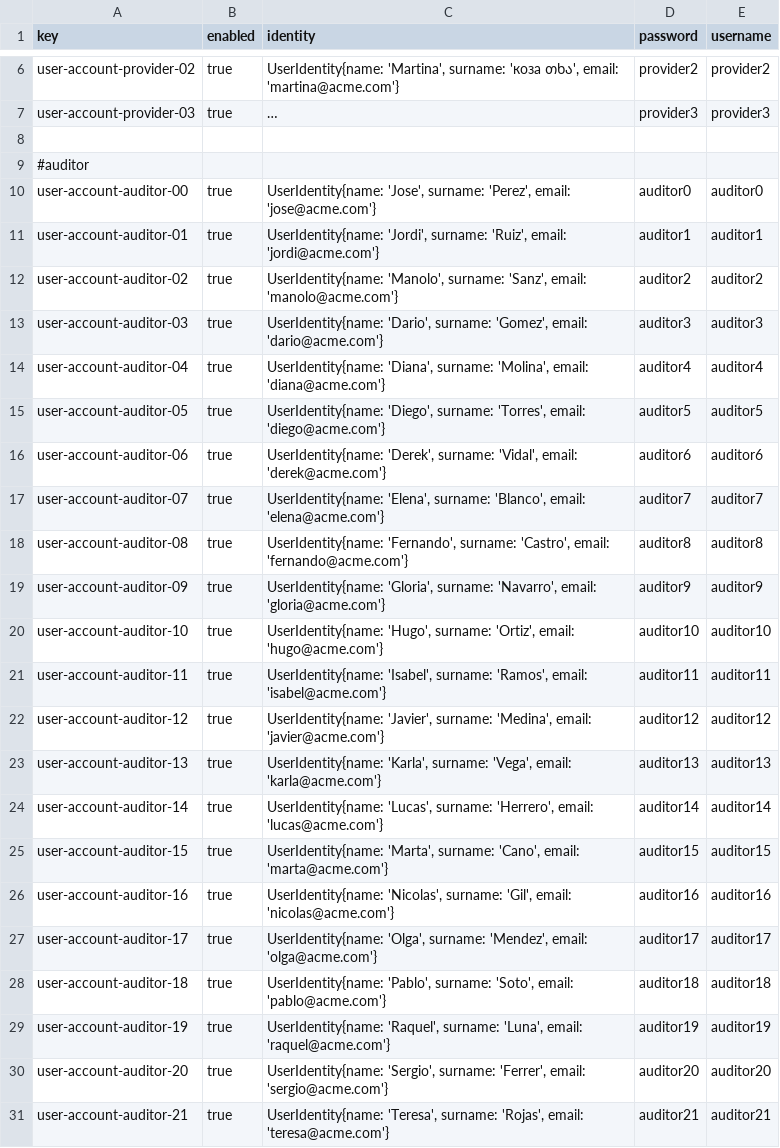
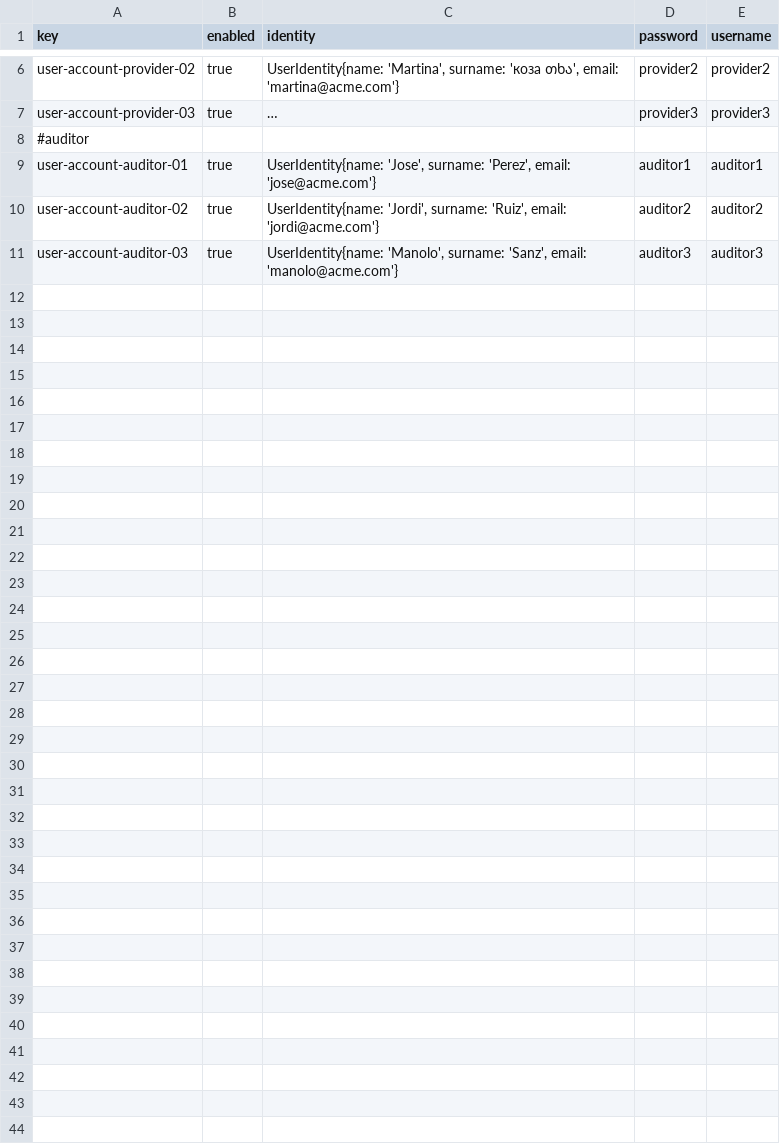
Before and after one commit to Acme-Starters-G062/Acme-Starters-C, a CSV file: src/main/resources/WEB-INF/data/sample/batch-01/user-account.csv, drawn as a sheet; only a part is shown, gaps mark what is left out; long unchanged cells end in …; removed rows and columns are numbered as before the commit, all else as after; the diff names each change by its address in the sheet, - before the commit and + after, or states it on an @@ line.

Commit message:
Student#5-Task-001: Adjust sample data to reflect recent model changes

```diff
--- a/src/main/resources/WEB-INF/data/sample/batch-01/user-account.csv
+++ b/src/main/resources/WEB-INF/data/sample/batch-01/user-account.csv
-row 8: (empty)
-row 10: user-account-auditor-00 | true | UserIdentity{name: 'Jose', surname: 'Perez', email: 'jose@acme.com'} | auditor0 | auditor0
-C9 (identity): UserIdentity{name: 'Jordi', surname: 'Ruiz', email: 'jordi@acme.com'}
+C9 (identity): UserIdentity{name: 'Jose', surname: 'Perez', email: 'jose@acme.com'}
-C10 (identity): UserIdentity{name: 'Manolo', surname: 'Sanz', email: 'manolo@acme.com'}
+C10 (identity): UserIdentity{name: 'Jordi', surname: 'Ruiz', email: 'jordi@acme.com'}
-C11 (identity): UserIdentity{name: 'Dario', surname: 'Gomez', email: 'dario@acme.com'}
+C11 (identity): UserIdentity{name: 'Manolo', surname: 'Sanz', email: 'manolo@acme.com'}
-row 14: user-account-auditor-04 | true | UserIdentity{name: 'Diana', surname: 'Molina', email: 'diana@acme.com'} | auditor4 | auditor4
-row 15: user-account-auditor-05 | true | UserIdentity{name: 'Diego', surname: 'Torres', email: 'diego@acme.com'} | auditor5 | auditor5
-row 16: user-account-auditor-06 | true | UserIdentity{name: 'Derek', surname: 'Vidal', email: 'derek@acme.com'} | auditor6 | auditor6
-row 17: user-account-auditor-07 | true | UserIdentity{name: 'Elena', surname: 'Blanco', email: 'elena@acme.com'} | auditor7 | auditor7
-row 18: user-account-auditor-08 | true | UserIdentity{name: 'Fernando', surname: 'Castro', email: 'fernando@acme.com'} | auditor8 | auditor8
-row 19: user-account-auditor-09 | true | UserIdentity{name: 'Gloria', surname: 'Navarro', email: 'gloria@acme.com'} | auditor9 | auditor9
-row 20: user-account-auditor-10 | true | UserIdentity{name: 'Hugo', surname: 'Ortiz', email: 'hugo@acme.com'} | auditor10 | auditor10
-row 21: user-account-auditor-11 | true | UserIdentity{name: 'Isabel', surname: 'Ramos', email: 'isabel@acme.com'} | auditor11 | auditor11
-row 22: user-account-auditor-12 | true | UserIdentity{name: 'Javier', surname: 'Medina', email: 'javier@acme.com'} | auditor12 | auditor12
-row 23: user-account-auditor-13 | true | UserIdentity{name: 'Karla', surname: 'Vega', email: 'karla@acme.com'} | auditor13 | auditor13
-row 24: user-account-auditor-14 | true | UserIdentity{name: 'Lucas', surname: 'Herrero', email: 'lucas@acme.com'} | auditor14 | auditor14
-row 25: user-account-auditor-15 | true | UserIdentity{name: 'Marta', surname: 'Cano', email: 'marta@acme.com'} | auditor15 | auditor15
-row 26: user-account-auditor-16 | true | UserIdentity{name: 'Nicolas', surname: 'Gil', email: 'nicolas@acme.com'} | auditor16 | auditor16
-row 27: user-account-auditor-17 | true | UserIdentity{name: 'Olga', surname: 'Mendez', email: 'olga@acme.com'} | auditor17 | auditor17
-row 28: user-account-auditor-18 | true | UserIdentity{name: 'Pablo', surname: 'Soto', email: 'pablo@acme.com'} | auditor18 | auditor18
-row 29: user-account-auditor-19 | true | UserIdentity{name: 'Raquel', surname: 'Luna', email: 'raquel@acme.com'} | auditor19 | auditor19
-row 30: user-account-auditor-20 | true | UserIdentity{name: 'Sergio', surname: 'Ferrer', email: 'sergio@acme.com'} | auditor20 | auditor20
-row 31: user-account-auditor-21 | true | UserIdentity{name: 'Teresa', surname: 'Rojas', email: 'teresa@acme.com'} | auditor21 | auditor21
```
Also changed, not shown: src/main/resources/WEB-INF/data/sample/batch-01/audit-report.csv, src/main/resources/WEB-INF/data/sample/batch-01/audit-section.csv, 1 other file.
